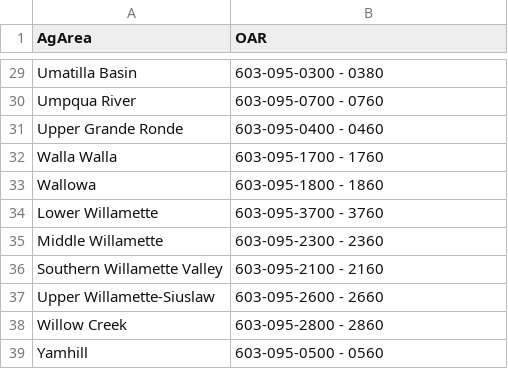
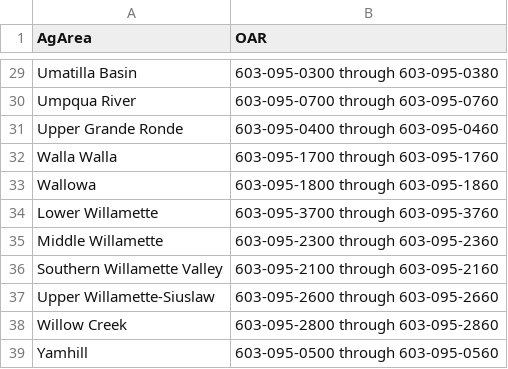
Before and after one commit to MaddeeRubenson/StatusAndTrendsRMarkdown, a CSV file: Lookups/OAR_LU.csv, drawn as a sheet; only a part is shown, gaps mark what is left out; the diff covers the shown part only; the diff names each change by its address in the sheet, - before the commit and + after, or states it on an @@ line.

```diff
--- a/Lookups/OAR_LU.csv
+++ b/Lookups/OAR_LU.csv
-B29 (OAR): 603-095-0300 - 0380
+B29 (OAR): 603-095-0300 through 603-095-0380
-B30 (OAR): 603-095-0700 - 0760
+B30 (OAR): 603-095-0700 through 603-095-0760
-B31 (OAR): 603-095-0400 - 0460
+B31 (OAR): 603-095-0400 through 603-095-0460
-B32 (OAR): 603-095-1700 - 1760
+B32 (OAR): 603-095-1700 through 603-095-1760
-B33 (OAR): 603-095-1800 - 1860
+B33 (OAR): 603-095-1800 through 603-095-1860
-B34 (OAR): 603-095-3700 - 3760
+B34 (OAR): 603-095-3700 through 603-095-3760
-B35 (OAR): 603-095-2300 - 2360
+B35 (OAR): 603-095-2300 through 603-095-2360
-B36 (OAR): 603-095-2100 - 2160
+B36 (OAR): 603-095-2100 through 603-095-2160
-B37 (OAR): 603-095-2600 - 2660
+B37 (OAR): 603-095-2600 through 603-095-2660
-B38 (OAR): 603-095-2800 - 2860
+B38 (OAR): 603-095-2800 through 603-095-2860
-B39 (OAR): 603-095-0500 - 0560
+B39 (OAR): 603-095-0500 through 603-095-0560
```
Also changed, not shown: 1 added row, 1 removed row and 26 edited cells elsewhere in this file.
